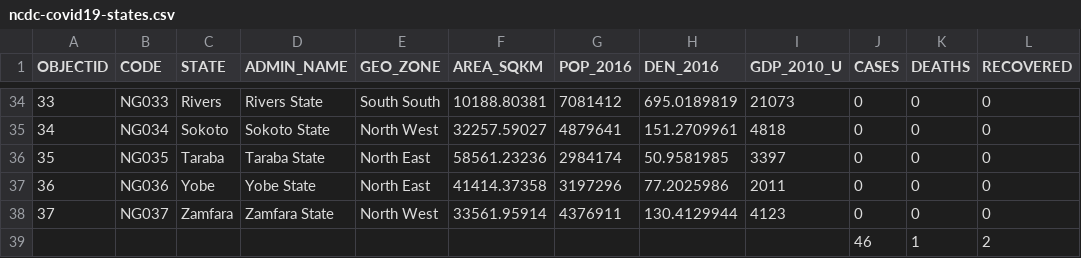
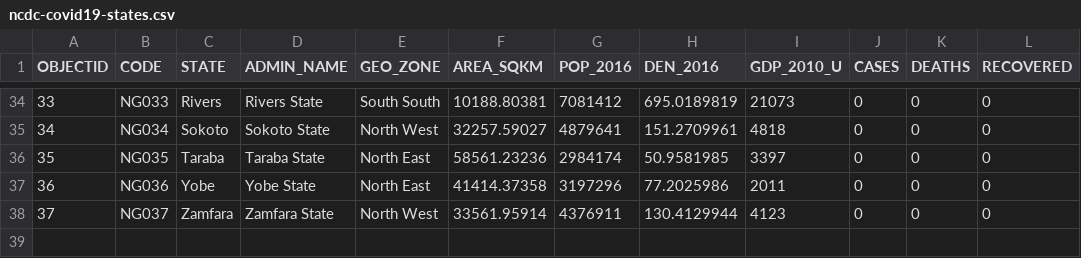
Before and after one commit to Kamparia/nigeria-covid19-data, a CSV file: data/csv/ncdc-covid19-states.csv, drawn as a sheet; only a part is shown, gaps mark what is left out; the diff names each change by its address in the sheet, - before the commit and + after, or states it on an @@ line.

```diff
--- a/data/csv/ncdc-covid19-states.csv
+++ b/data/csv/ncdc-covid19-states.csv
-row 39:  |  |  |  |  |  |  |  |  | 46 | 1 | 2
```
Also changed, not shown: 4 other files.
